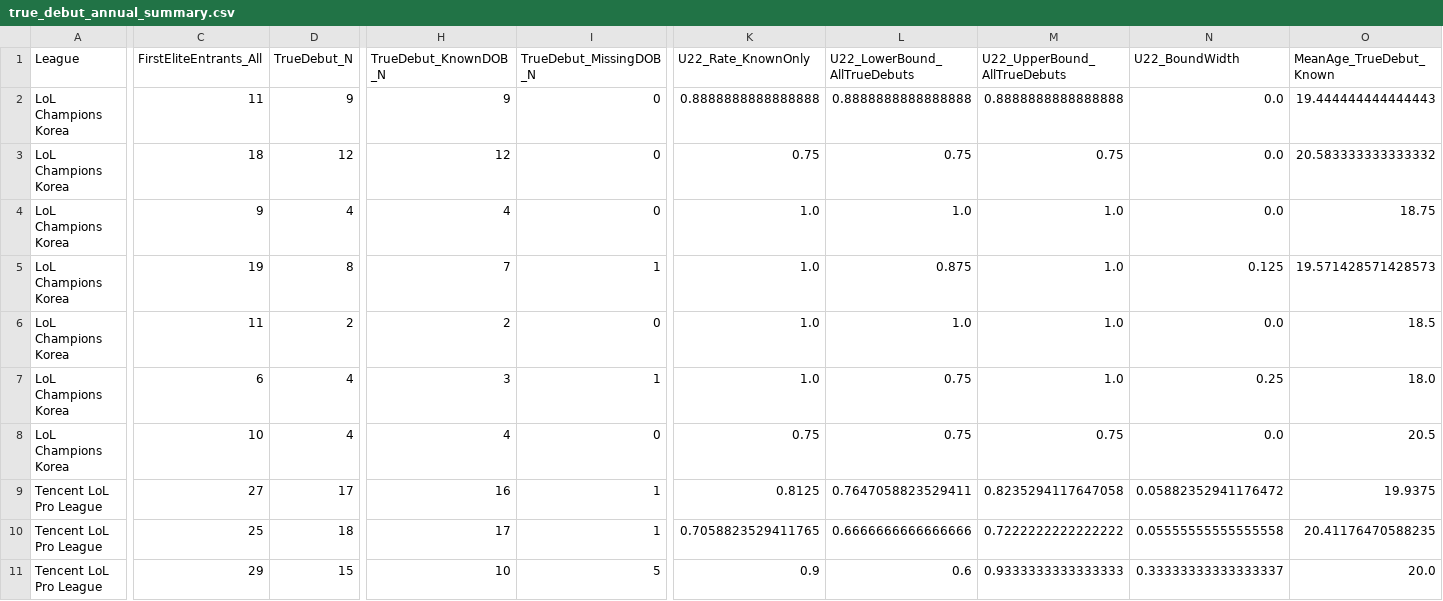
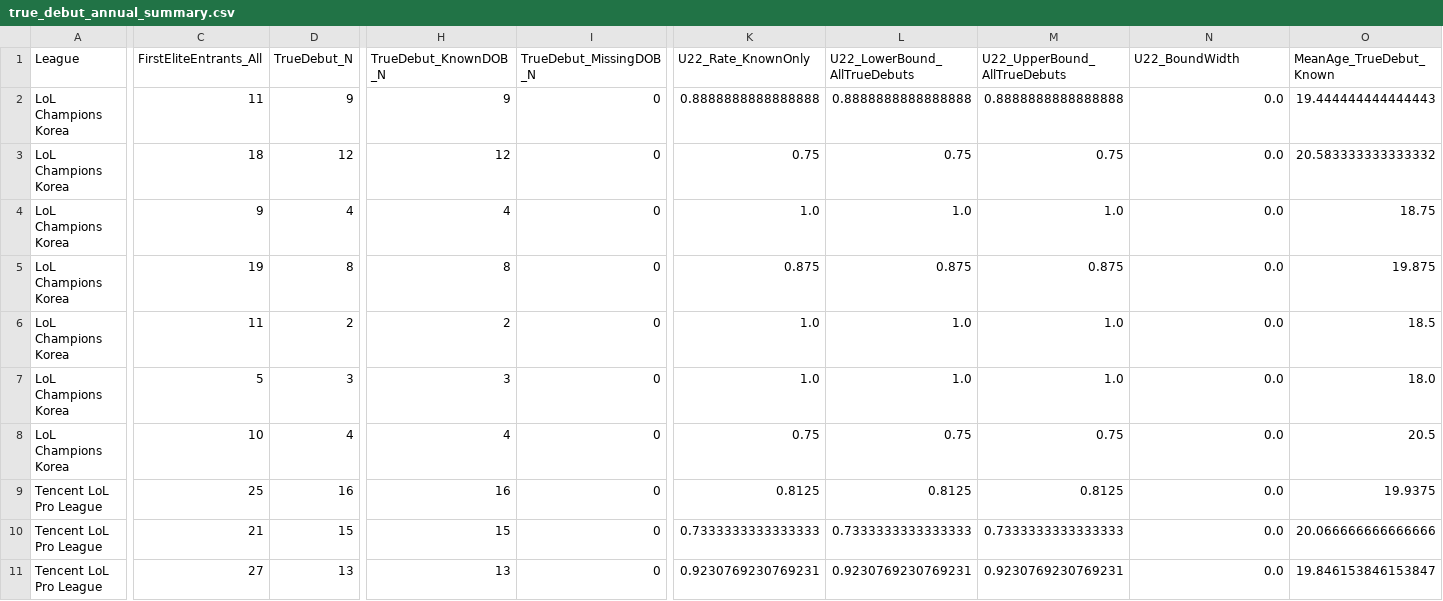
Before and after one commit to HaruYukki/Leaguepedia-Data, a CSV file: step5_outputs/true_debut_annual_summary.csv, drawn as a sheet; only a part is shown, gaps mark what is left out; removed rows and columns are numbered as before the commit, all else as after; rows hold the shown columns only; the diff covers the shown part only; the diff names each change by its address in the sheet, - before the commit and + after, or states it on an @@ line.

```diff
--- a/step5_outputs/true_debut_annual_summary.csv
+++ b/step5_outputs/true_debut_annual_summary.csv
-H5 (TrueDebut_KnownDOB_N): 7
+H5 (TrueDebut_KnownDOB_N): 8
-I5 (TrueDebut_MissingDOB_N): 1
+I5 (TrueDebut_MissingDOB_N): 0
-K5 (U22_Rate_KnownOnly): 1.0
+K5 (U22_Rate_KnownOnly): 0.875
-M5 (U22_UpperBound_AllTrueDebuts): 1.0
+M5 (U22_UpperBound_AllTrueDebuts): 0.875
-N5 (U22_BoundWidth): 0.125
+N5 (U22_BoundWidth): 0.0
-O5 (MeanAge_TrueDebut_Known): 19.571428571428573
+O5 (MeanAge_TrueDebut_Known): 19.875
-C7 (FirstEliteEntrants_All): 6
+C7 (FirstEliteEntrants_All): 5
-D7 (TrueDebut_N): 4
+D7 (TrueDebut_N): 3
-I7 (TrueDebut_MissingDOB_N): 1
+I7 (TrueDebut_MissingDOB_N): 0
-L7 (U22_LowerBound_AllTrueDebuts): 0.75
+L7 (U22_LowerBound_AllTrueDebuts): 1.0
-N7 (U22_BoundWidth): 0.25
+N7 (U22_BoundWidth): 0.0
-C9 (FirstEliteEntrants_All): 27
+C9 (FirstEliteEntrants_All): 25
-D9 (TrueDebut_N): 17
+D9 (TrueDebut_N): 16
-I9 (TrueDebut_MissingDOB_N): 1
+I9 (TrueDebut_MissingDOB_N): 0
-L9 (U22_LowerBound_AllTrueDebuts): 0.7647058823529411
+L9 (U22_LowerBound_AllTrueDebuts): 0.8125
-M9 (U22_UpperBound_AllTrueDebuts): 0.8235294117647058
+M9 (U22_UpperBound_AllTrueDebuts): 0.8125
-N9 (U22_BoundWidth): 0.05882352941176472
+N9 (U22_BoundWidth): 0.0
-row 10: Tencent LoL Pro League | 25 | 18 | 17 | 1 | 0.7058823529411765 | 0.6666666666666666 | 0.7222222222222222 | 0.05555555555555558 | 20.41176470588235
+row 10: Tencent LoL Pro League | 21 | 15 | 15 | 0 | 0.7333333333333333 | 0.7333333333333333 | 0.7333333333333333 | 0.0 | 20.066666666666666
-C11 (FirstEliteEntrants_All): 29
+C11 (FirstEliteEntrants_All): 27
-D11 (TrueDebut_N): 15
+D11 (TrueDebut_N): 13
-H11 (TrueDebut_KnownDOB_N): 10
+H11 (TrueDebut_KnownDOB_N): 13
-I11 (TrueDebut_MissingDOB_N): 5
+I11 (TrueDebut_MissingDOB_N): 0
-K11 (U22_Rate_KnownOnly): 0.9
+K11 (U22_Rate_KnownOnly): 0.9230769230769231
-L11 (U22_LowerBound_AllTrueDebuts): 0.6
+L11 (U22_LowerBound_AllTrueDebuts): 0.9230769230769231
-M11 (U22_UpperBound_AllTrueDebuts): 0.9333333333333333
+M11 (U22_UpperBound_AllTrueDebuts): 0.9230769230769231
-N11 (U22_BoundWidth): 0.33333333333333337
+N11 (U22_BoundWidth): 0.0
-O11 (MeanAge_TrueDebut_Known): 20.0
+O11 (MeanAge_TrueDebut_Known): 19.846153846153847
```
Also changed, not shown: 43 edited cells elsewhere in this file, step5_outputs/first_elite_entry_events.csv, step5_outputs/player_top_tier_history.csv, 2 other files.
